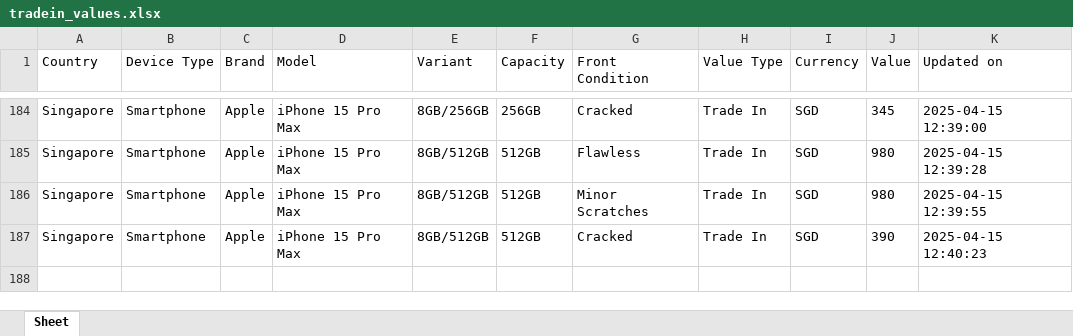
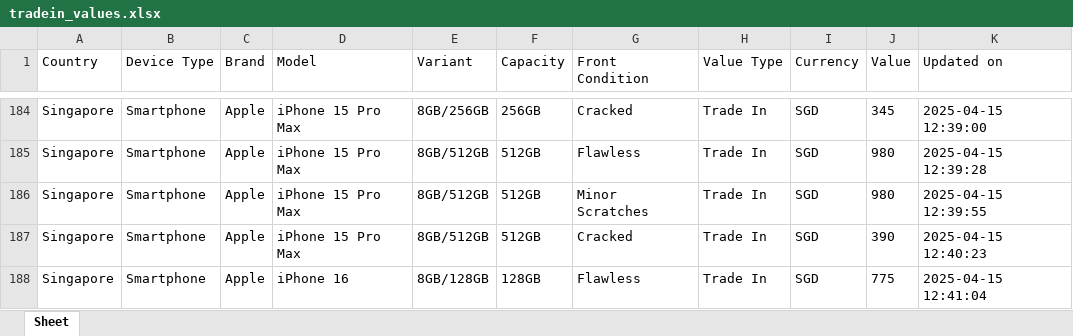
Before and after one commit to Ashutoshmitra/TradeBot, an Excel workbook: tradein_values.xlsx, sheet Sheet, drawn as a sheet; only a part is shown, gaps mark what is left out; values as stored, in another font and other column widths than the file's, no borders; the diff names each change by its address in the sheet, - before the commit and + after, or states it on an @@ line.

```diff
--- a/tradein_values.xlsx (sheet Sheet)
+++ b/tradein_values.xlsx (sheet Sheet)
+row 188: Singapore | Smartphone | Apple | iPhone 16 | 8GB/128GB | 128GB | Flawless | Trade In | SGD | 775 | 2025-04-15 12:41:04
```
